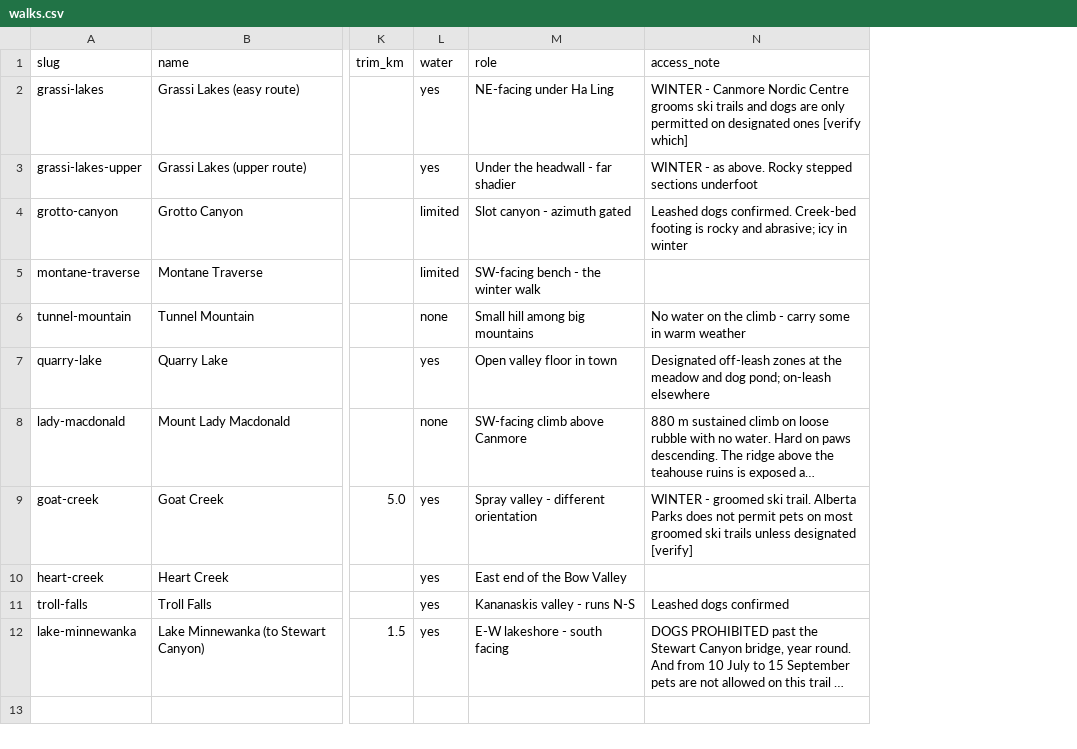
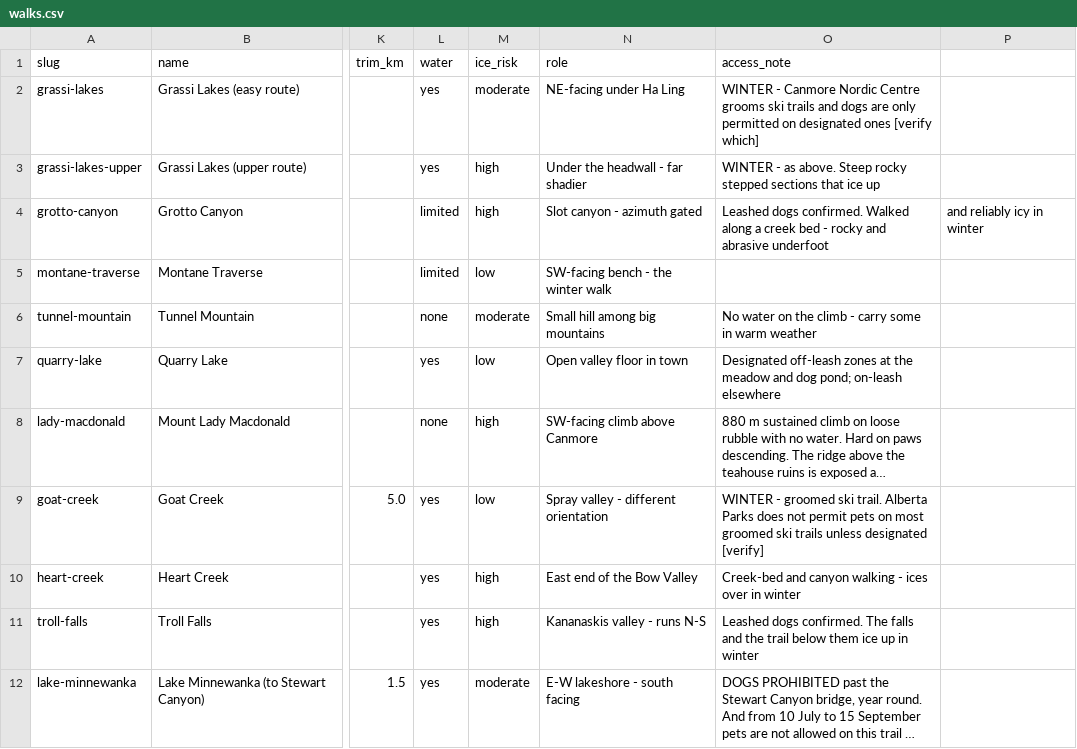
Before and after one commit to kimlamza/sun-walks, a CSV file: data/walks.csv, drawn as a sheet; only a part is shown, gaps mark what is left out; long unchanged cells end in …; addresses are those after the commit; the diff names each change by its address in the sheet, - before the commit and + after, or states it on an @@ line.

Commit message:
Rank on whole-walk average, demote dark finishes, add warnings and brighter colours

```diff
--- a/data/walks.csv
+++ b/data/walks.csv
+column M (ice_risk), rows 2-12: moderate | high | high | low | moderate | low | high | low | high | high | moderate
+column P, row 4: and reliably icy in winter
-O3 (access_note): …as above. Rocky stepped sections underfoot
+O3 (access_note): …as above. Steep rocky stepped sections that ice up
-O4 (access_note): …dogs confirmed. Creek-bed footing is rocky and abrasive; icy in winter
+O4 (access_note): …dogs confirmed. Walked along a creek bed - rocky and abrasive underfoot
-O10 (access_note): (empty)
+O10 (access_note): Creek-bed and canyon walking - ices over in winter
-O11 (access_note): Leashed dogs confirmed
+O11 (access_note): Leashed dogs confirmed. The falls and the trail below them ice up in winter
```
Also changed, not shown: 1 other file.
